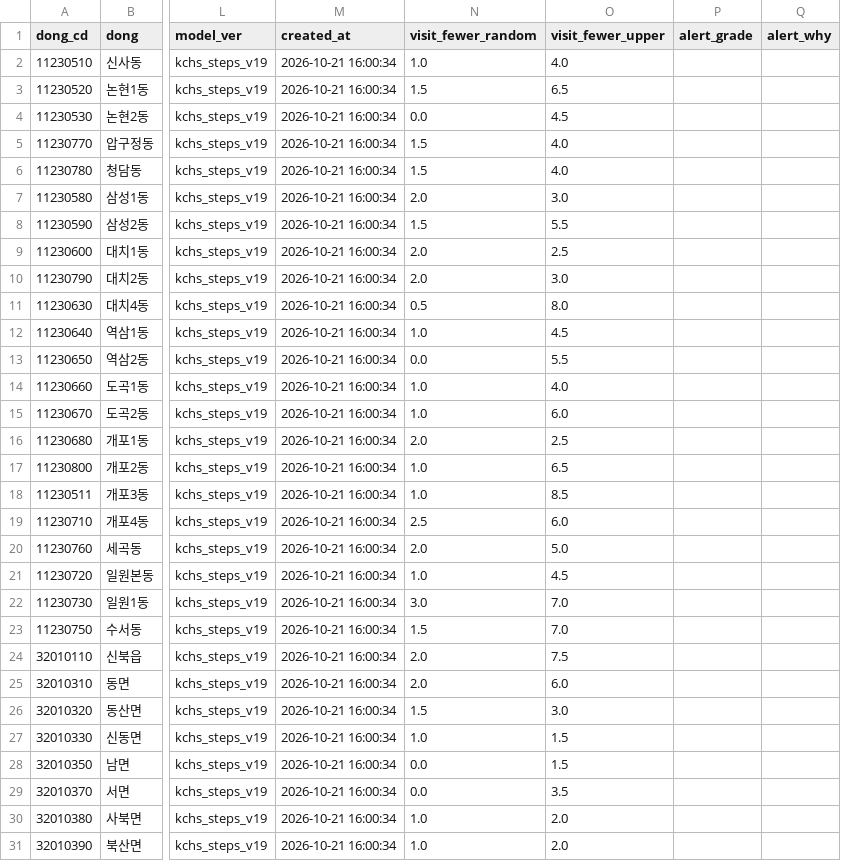
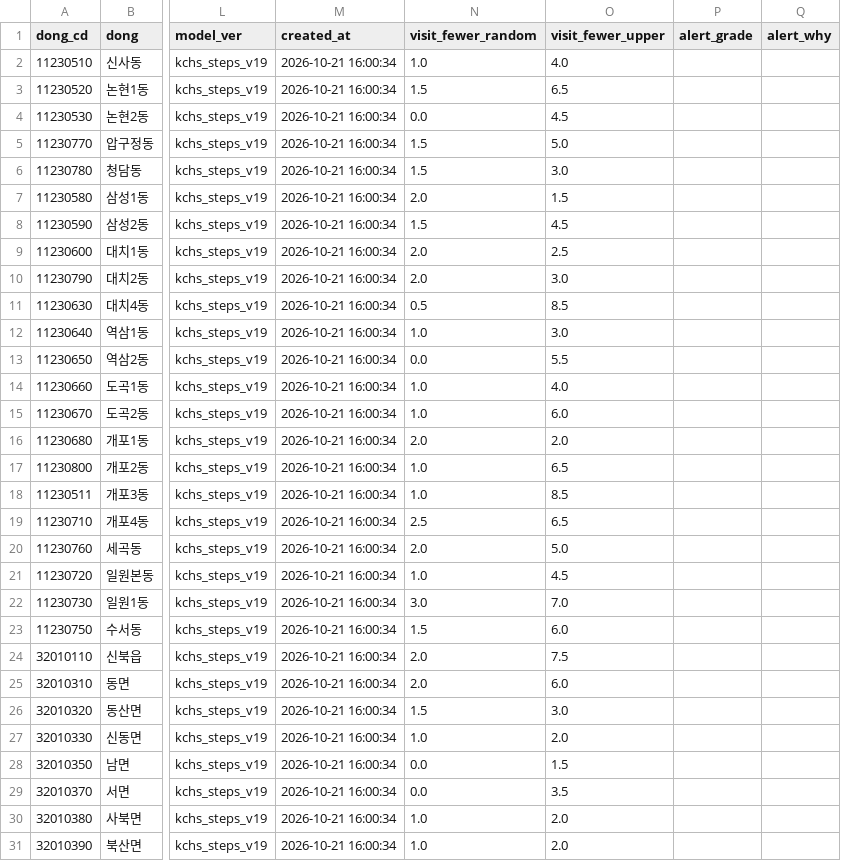
Before and after one commit to yangjungun05-prog/isolation-care-public, a CSV file: data/derived_public/dong_card.csv, drawn as a sheet; only a part is shown, gaps mark what is left out; the diff covers the shown part only; the diff names each change by its address in the sheet, - before the commit and + after, or states it on an @@ line.

```diff
--- a/data/derived_public/dong_card.csv
+++ b/data/derived_public/dong_card.csv
-O5 (visit_fewer_upper): 4.0
+O5 (visit_fewer_upper): 5.0
-O6 (visit_fewer_upper): 4.0
+O6 (visit_fewer_upper): 3.0
-O7 (visit_fewer_upper): 3.0
+O7 (visit_fewer_upper): 1.5
-O8 (visit_fewer_upper): 5.5
+O8 (visit_fewer_upper): 4.5
-O11 (visit_fewer_upper): 8.0
+O11 (visit_fewer_upper): 8.5
-O12 (visit_fewer_upper): 4.5
+O12 (visit_fewer_upper): 3.0
-O16 (visit_fewer_upper): 2.5
+O16 (visit_fewer_upper): 2.0
-O19 (visit_fewer_upper): 6.0
+O19 (visit_fewer_upper): 6.5
-O23 (visit_fewer_upper): 7.0
+O23 (visit_fewer_upper): 6.0
-O27 (visit_fewer_upper): 1.5
+O27 (visit_fewer_upper): 2.0
```
Also changed, not shown: 8 edited cells elsewhere in this file, 5 other files.
